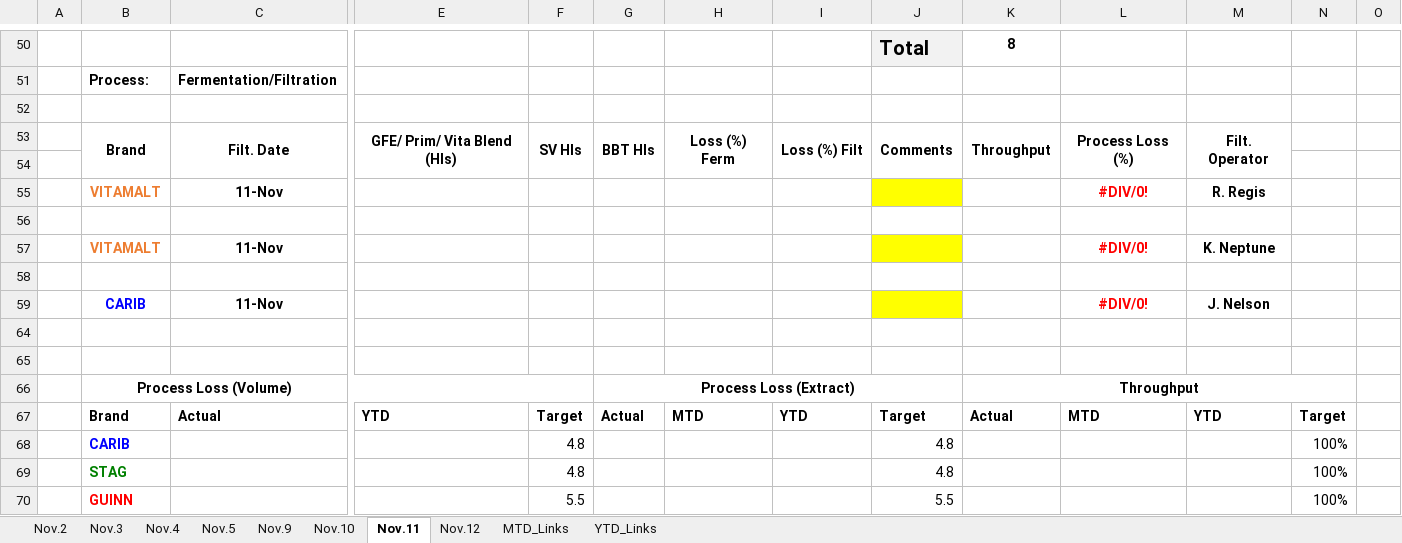
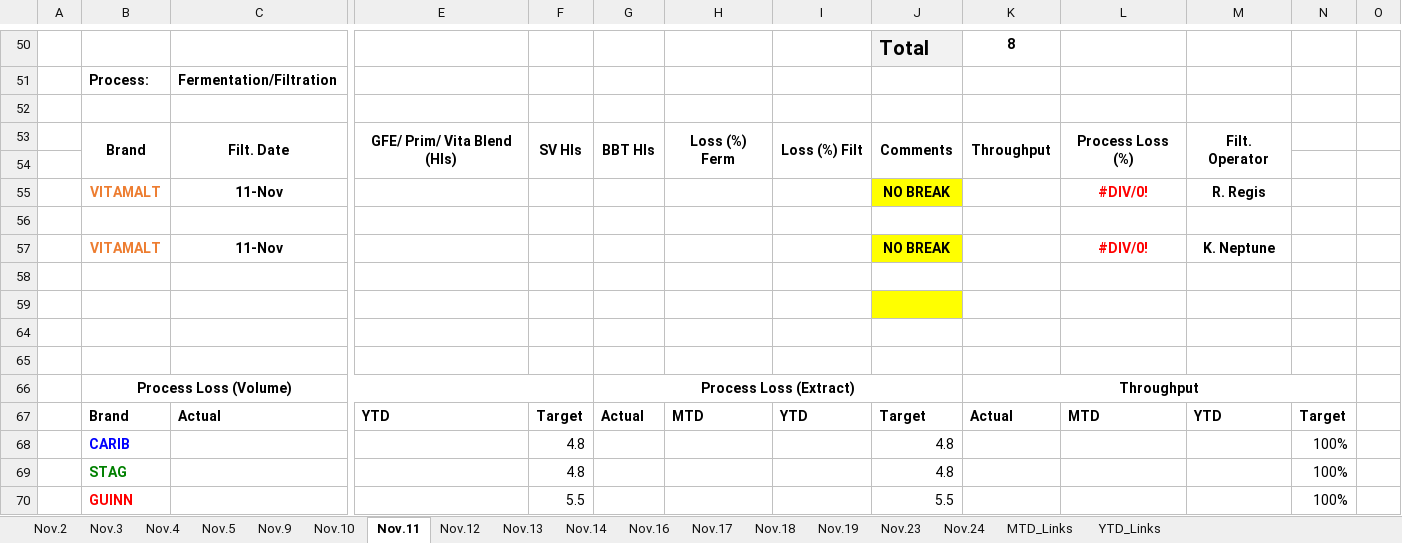
Before and after one commit to cbggrenada/dashboard, an Excel workbook: data/raw/November'26 Daily Process Report 2026.xlsx, sheet Nov.11, drawn as a sheet; only a part is shown, gaps mark what is left out; values as stored, in another font and other column widths than the file's, no borders; conditional formats not drawn; rows hold the shown columns only; the diff names each change by its address in the sheet, - before the commit and + after, or states it on an @@ line.

```diff
--- a/data/raw/November'26 Daily Process Report 2026.xlsx (sheet Nov.11)
+++ b/data/raw/November'26 Daily Process Report 2026.xlsx (sheet Nov.11)
+sheet tab: Nov.13
+sheet tab: Nov.14
+sheet tab: Nov.16
+sheet tab: Nov.17
+sheet tab: Nov.18
+sheet tab: Nov.19
+sheet tab: Nov.23
+sheet tab: Nov.24
-J55: (empty)
+J55: NO BREAK
-J57: (empty)
+J57: NO BREAK
-row 59:  | CARIB | 11-Nov |  |  |  |  |  |  |  | #DIV/0! | J. Nelson
+row 59: (empty)
```
Also changed, not shown: sheet Nov.12, sheet MTD_Links, sheet YTD_Links, sheet Nov.9, formulas that keep their value, data/raw/FTR Calculations 2026.xlsx, data/raw/Gross_Efficiency_2026.xlsx, 2 other files.
